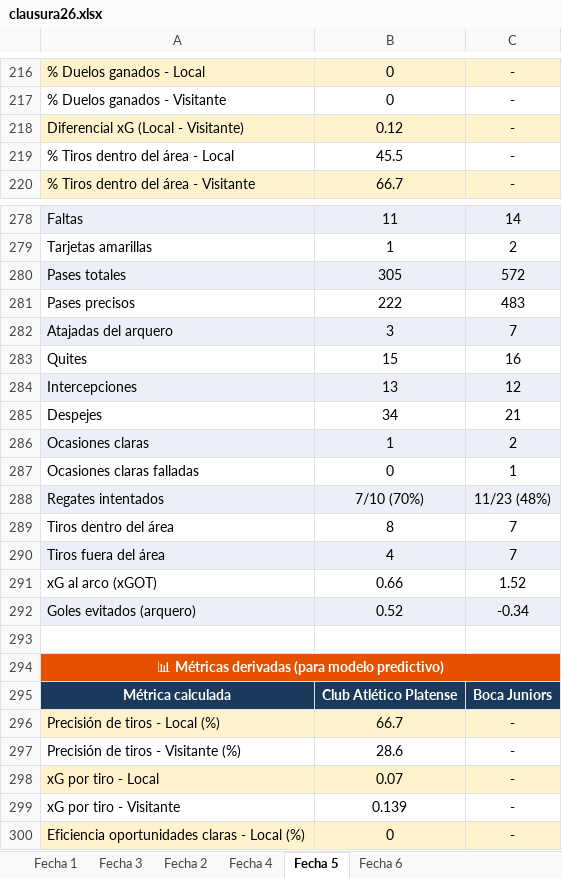
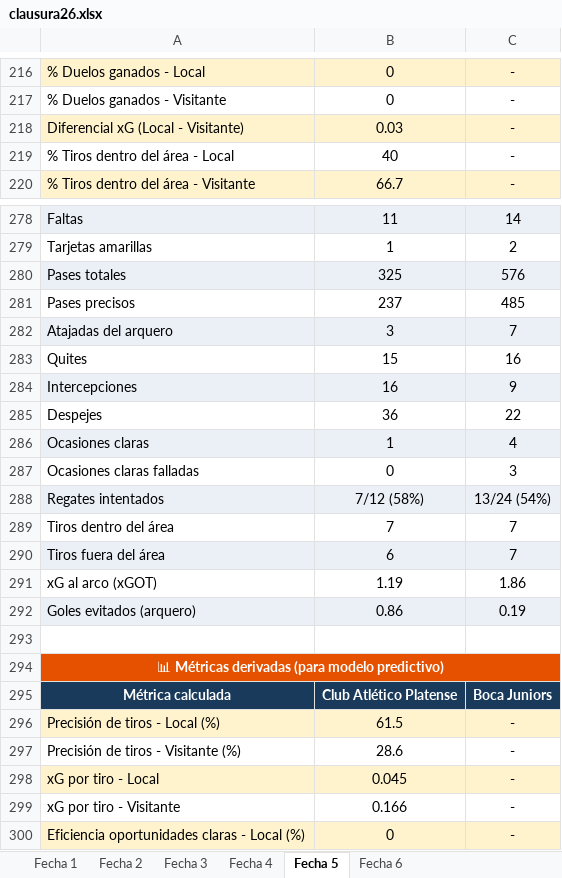
Before and after one commit to cherno559/lpf_pred, an Excel workbook: data/actual/clausura26.xlsx, sheet Fecha 5, drawn as a sheet; only a part is shown, gaps mark what is left out; values as stored, in another font and other column widths than the file's, no borders; removed rows and columns are numbered as before the commit, all else as after; the diff covers the shown part only; the diff names each change by its address in the sheet, - before the commit and + after, or states it on an @@ line.

```diff
--- a/data/actual/clausura26.xlsx (sheet Fecha 5)
+++ b/data/actual/clausura26.xlsx (sheet Fecha 5)
@@ sheet tab order changed: Fecha 1 | Fecha 2 | Fecha 3 | Fecha 4 | Fecha 5 | Fecha 6 @@
-B218: 0.12
+B218: 0.03
-row 219: % Tiros dentro del área - Local | 45.5 | -
+row 219: % Tiros dentro del área - Local | 40 | -
-B280: 305
+B280: 325
-C280: 572
+C280: 576
-B281: 222
+B281: 237
-C281: 483
+C281: 485
-B284: 13
+B284: 16
-C284: 12
+C284: 9
-B285: 34
+B285: 36
-C285: 21
+C285: 22
-C286: 2
+C286: 4
-row 287: Ocasiones claras falladas | 0 | 1
+row 287: Ocasiones claras falladas | 0 | 3
-B288: 7/10 (70%)
+B288: 7/12 (58%)
-C288: 11/23 (48%)
+C288: 13/24 (54%)
-B289: 8
+B289: 7
-B290: 4
+B290: 6
-B291: 0.66
+B291: 1.19
-C291: 1.52
+C291: 1.86
-B292: 0.52
+B292: 0.86
-C292: -0.34
+C292: 0.19
-B296: 66.7
+B296: 61.5
-B298: 0.07
+B298: 0.045
-B299: 0.139
+B299: 0.166
```
Also changed, not shown: 2 moved rows and 272 edited cells elsewhere in this sheet, sheet Fecha 3, sheet Fecha 1, sheet Fecha 4, sheet Fecha 2, sheet Fecha 6.
